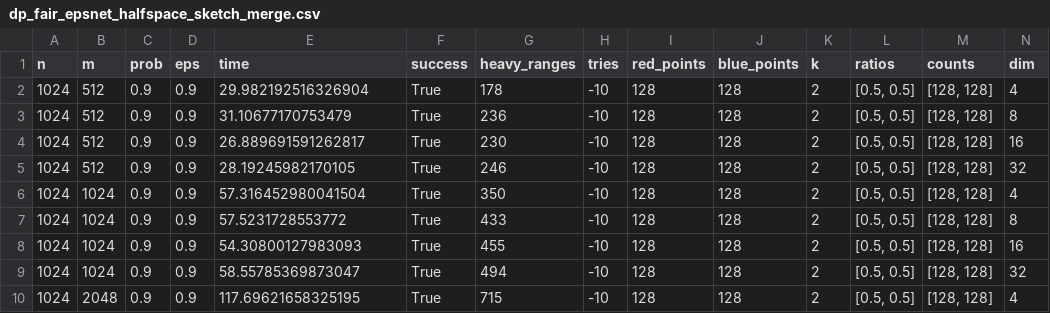
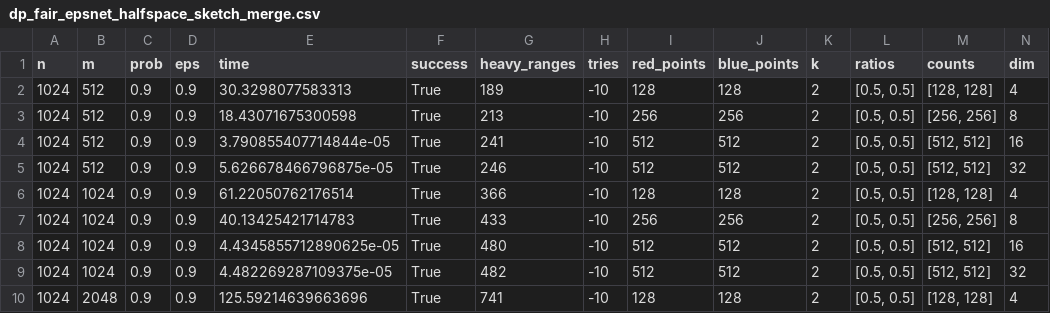
Before and after one commit to UIC-InDeXLab/FairNet, a CSV file: experiments/epsnet/fair/dp_fair_epsnet_halfspace_sketch_merge.csv, drawn as a sheet; only a part is shown; the diff covers the shown part only.

```diff
--- a/experiments/epsnet/fair/dp_fair_epsnet_halfspace_sketch_merge.csv
+++ b/experiments/epsnet/fair/dp_fair_epsnet_halfspace_sketch_merge.csv
@@ -1,10 +1,10 @@
 n,m,prob,eps,time,success,heavy_ranges,tries,red_points,blue_points,k,ratios,counts,dim
-1024,512,0.9,0.9,29.982192516326904,True,178,-10,128,128,2,"[0.5, 0.5]","[128, 128]",4
-1024,512,0.9,0.9,31.10677170753479,True,236,-10,128,128,2,"[0.5, 0.5]","[128, 128]",8
-1024,512,0.9,0.9,26.889691591262817,True,230,-10,128,128,2,"[0.5, 0.5]","[128, 128]",16
-1024,512,0.9,0.9,28.19245982170105,True,246,-10,128,128,2,"[0.5, 0.5]","[128, 128]",32
-1024,1024,0.9,0.9,57.316452980041504,True,350,-10,128,128,2,"[0.5, 0.5]","[128, 128]",4
-1024,1024,0.9,0.9,57.5231728553772,True,433,-10,128,128,2,"[0.5, 0.5]","[128, 128]",8
-1024,1024,0.9,0.9,54.30800127983093,True,455,-10,128,128,2,"[0.5, 0.5]","[128, 128]",16
-1024,1024,0.9,0.9,58.55785369873047,True,494,-10,128,128,2,"[0.5, 0.5]","[128, 128]",32
-1024,2048,0.9,0.9,117.69621658325195,True,715,-10,128,128,2,"[0.5, 0.5]","[128, 128]",4
+1024,512,0.9,0.9,30.3298077583313,True,189,-10,128,128,2,"[0.5, 0.5]","[128, 128]",4
+1024,512,0.9,0.9,18.43071675300598,True,213,-10,256,256,2,"[0.5, 0.5]","[256, 256]",8
+1024,512,0.9,0.9,3.790855407714844e-05,True,241,-10,512,512,2,"[0.5, 0.5]","[512, 512]",16
+1024,512,0.9,0.9,5.626678466796875e-05,True,246,-10,512,512,2,"[0.5, 0.5]","[512, 512]",32
+1024,1024,0.9,0.9,61.22050762176514,True,366,-10,128,128,2,"[0.5, 0.5]","[128, 128]",4
+1024,1024,0.9,0.9,40.13425421714783,True,433,-10,256,256,2,"[0.5, 0.5]","[256, 256]",8
+1024,1024,0.9,0.9,4.4345855712890625e-05,True,480,-10,512,512,2,"[0.5, 0.5]","[512, 512]",16
+1024,1024,0.9,0.9,4.482269287109375e-05,True,482,-10,512,512,2,"[0.5, 0.5]","[512, 512]",32
+1024,2048,0.9,0.9,125.59214639663696,True,741,-10,128,128,2,"[0.5, 0.5]","[128, 128]",4
```
Also changed, not shown: 32 edited cells elsewhere in this file, experiments/epsnet/standard/epsnet_sample_results_halfspace.csv, experiments/epsnet/standard/epsnet_sketch_merge_results_halfspace.csv, 5 other files.
